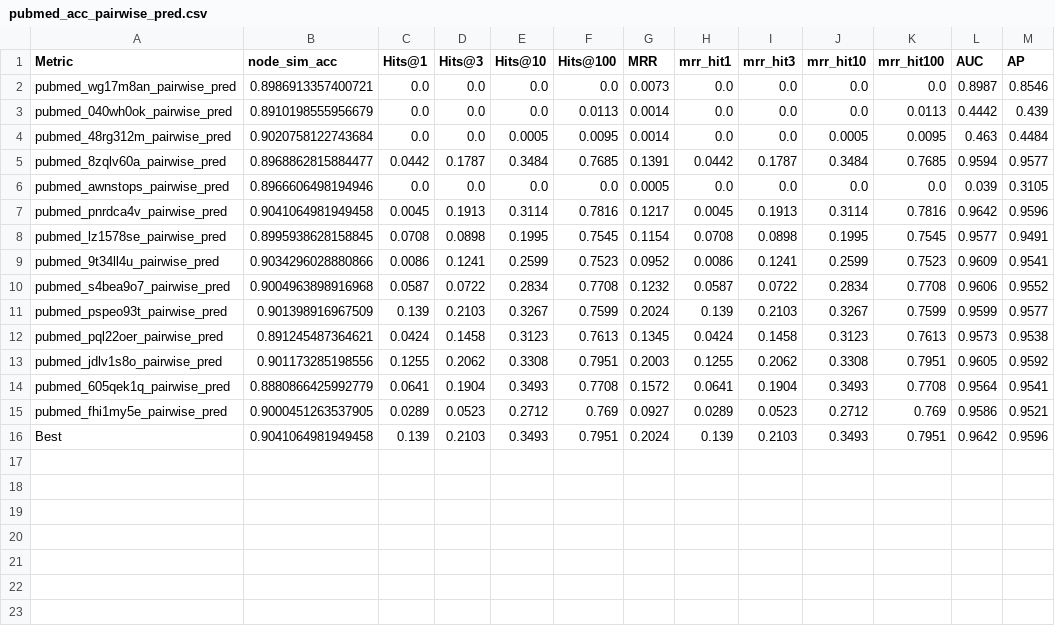
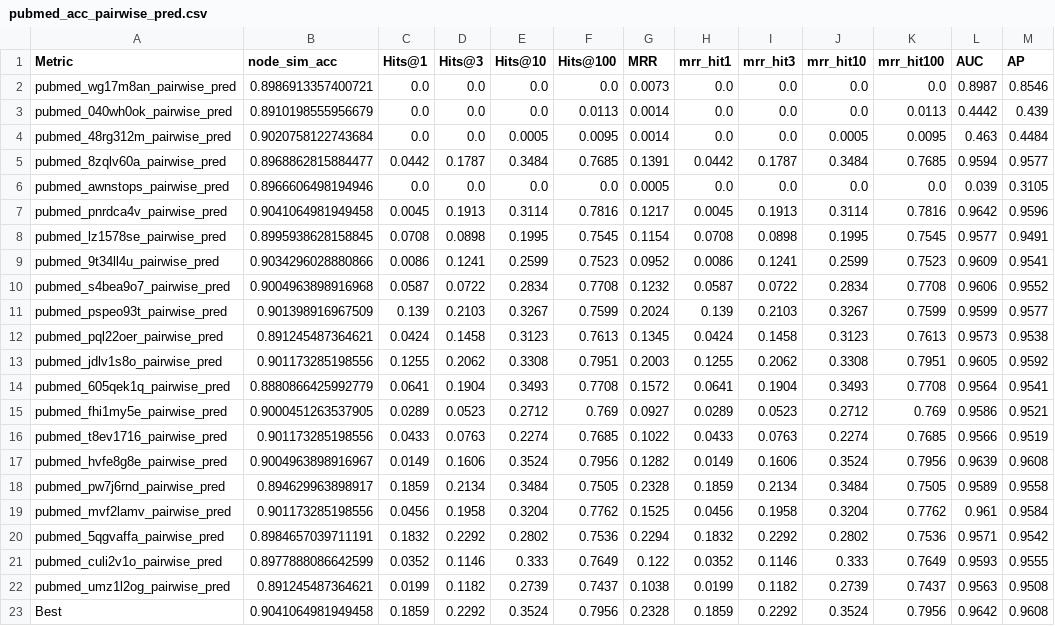
Before and after one commit to csanders90/TAPE, a CSV file: results/node_sim/pubmed_acc_pairwise_pred.csv, drawn as a sheet.

```diff
--- a/results/node_sim/pubmed_acc_pairwise_pred.csv
+++ b/results/node_sim/pubmed_acc_pairwise_pred.csv
@@ -15,2 +15,9 @@ pubmed_605qek1q_pairwise_pred,0.8880866425992779,0.0641,0.1904,0.3493,0.7708,0.1
 pubmed_fhi1my5e_pairwise_pred,0.9000451263537905,0.0289,0.0523,0.2712,0.769,0.0927,0.0289,0.0523,0.2712,0.769,0.9586,0.9521
-Best,0.9041064981949458,0.139,0.2103,0.3493,0.7951,0.2024,0.139,0.2103,0.3493,0.7951,0.9642,0.9596
+pubmed_t8ev1716_pairwise_pred,0.901173285198556,0.0433,0.0763,0.2274,0.7685,0.1022,0.0433,0.0763,0.2274,0.7685,0.9566,0.9519
+pubmed_hvfe8g8e_pairwise_pred,0.9004963898916967,0.0149,0.1606,0.3524,0.7956,0.1282,0.0149,0.1606,0.3524,0.7956,0.9639,0.9608
+pubmed_pw7j6rnd_pairwise_pred,0.894629963898917,0.1859,0.2134,0.3484,0.7505,0.2328,0.1859,0.2134,0.3484,0.7505,0.9589,0.9558
+pubmed_mvf2lamv_pairwise_pred,0.901173285198556,0.0456,0.1958,0.3204,0.7762,0.1525,0.0456,0.1958,0.3204,0.7762,0.961,0.9584
+pubmed_5qgvaffa_pairwise_pred,0.8984657039711191,0.1832,0.2292,0.2802,0.7536,0.2294,0.1832,0.2292,0.2802,0.7536,0.9571,0.9542
+pubmed_culi2v1o_pairwise_pred,0.8977888086642599,0.0352,0.1146,0.333,0.7649,0.122,0.0352,0.1146,0.333,0.7649,0.9593,0.9555
+pubmed_umz1l2og_pairwise_pred,0.891245487364621,0.0199,0.1182,0.2739,0.7437,0.1038,0.0199,0.1182,0.2739,0.7437,0.9563,0.9508
+Best,0.9041064981949458,0.1859,0.2292,0.3524,0.7956,0.2328,0.1859,0.2292,0.3524,0.7956,0.9642,0.9608
```
Also changed, not shown: results/node_sim/arxiv_2023_acc_pairwise_pred.csv, results/node_sim/cora_acc_pairwise_pred.csv, 2 other files.
